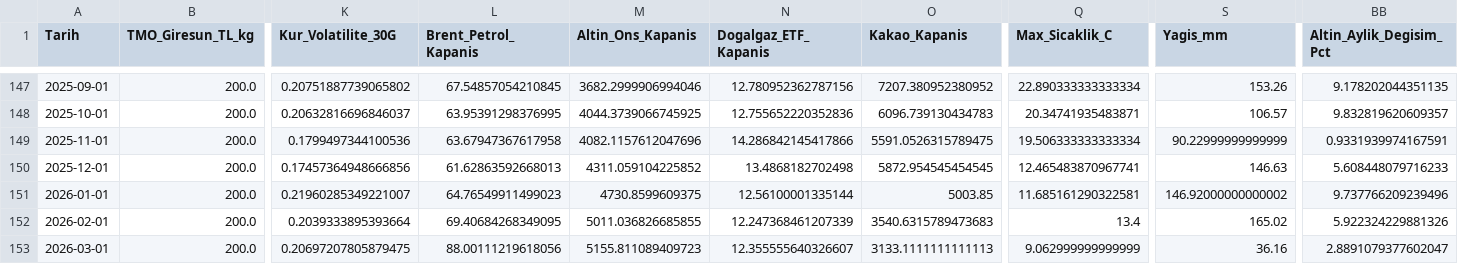
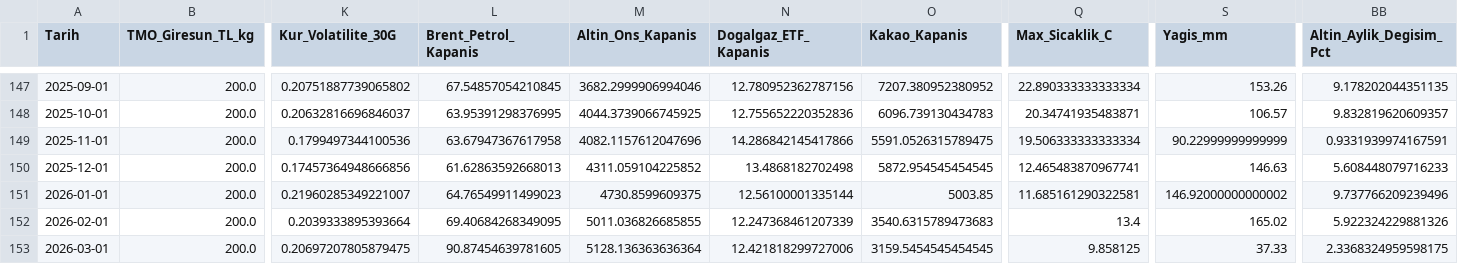
Before and after one commit to lfunnyl/findik-fiyat-tahmini, a CSV file: data/processed/master_features.csv, drawn as a sheet; only a part is shown, gaps mark what is left out; the diff names each change by its address in the sheet, - before the commit and + after, or states it on an @@ line.

```diff
--- a/data/processed/master_features.csv
+++ b/data/processed/master_features.csv
-L153 (Brent_Petrol_Kapanis): 88.00111219618056
+L153 (Brent_Petrol_Kapanis): 90.87454639781605
-M153 (Altin_Ons_Kapanis): 5155.811089409723
+M153 (Altin_Ons_Kapanis): 5128.136363636364
-N153 (Dogalgaz_ETF_Kapanis): 12.355555640326607
+N153 (Dogalgaz_ETF_Kapanis): 12.421818299727006
-O153 (Kakao_Kapanis): 3133.1111111111113
+O153 (Kakao_Kapanis): 3159.5454545454545
-Q153 (Max_Sicaklik_C): 9.062999999999999
+Q153 (Max_Sicaklik_C): 9.858125
-S153 (Yagis_mm): 36.16
+S153 (Yagis_mm): 37.33
-BB153 (Altin_Aylik_Degisim_Pct): 2.8891079377602047
+BB153 (Altin_Aylik_Degisim_Pct): 2.3368324959598175
```
Also changed, not shown: data/processed/karadeniz_iklim_5_years_temiz.csv, data/processed/makro_veriler_5_years_temiz.csv, 8 other files.
